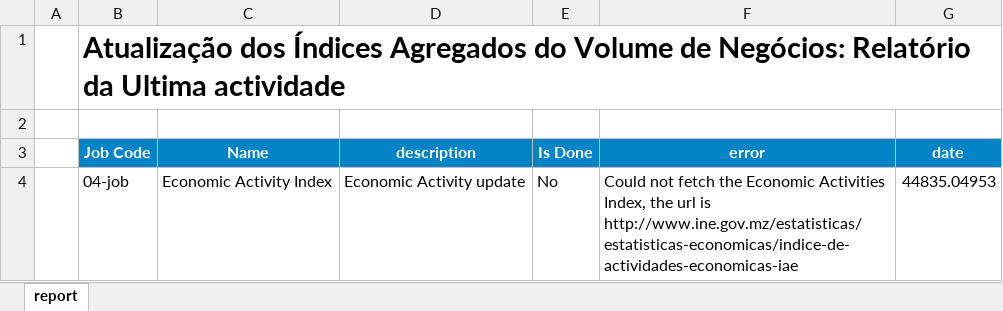
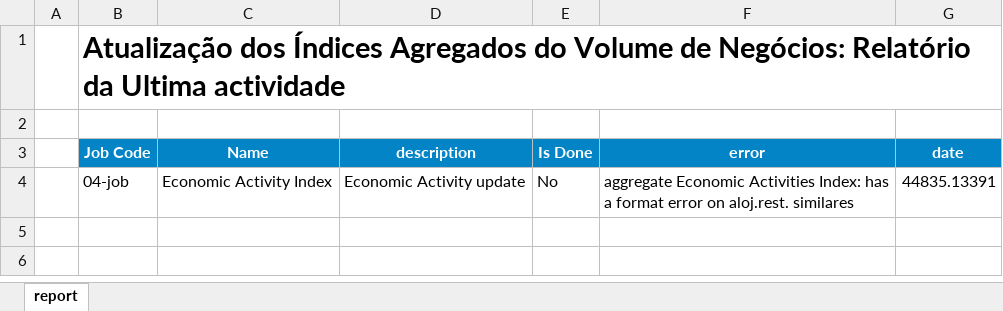
Before and after one commit to cym3/economist-update, an Excel workbook: src/economicActivityAggregate/assets/report.xlsx, sheet report, drawn as a sheet; values as stored, in another font and other column widths than the file's, no borders; conditional formats not drawn; the diff names each change by its address in the sheet, - before the commit and + after, or states it on an @@ line.

```diff
--- a/src/economicActivityAggregate/assets/report.xlsx (sheet report)
+++ b/src/economicActivityAggregate/assets/report.xlsx (sheet report)
-F4 (error): Could not fetch the Economic Activities Index, the url is http://www.ine.gov.mz/estatisticas/estatisticas-economicas/indice-de-actividades-economicas-iae
+F4 (error): aggregate Economic Activities Index: has a format error on aloj.rest. similares
-G4 (date): 44835.04953
+G4 (date): 44835.13391
```
Also changed, not shown: 8 other files.
